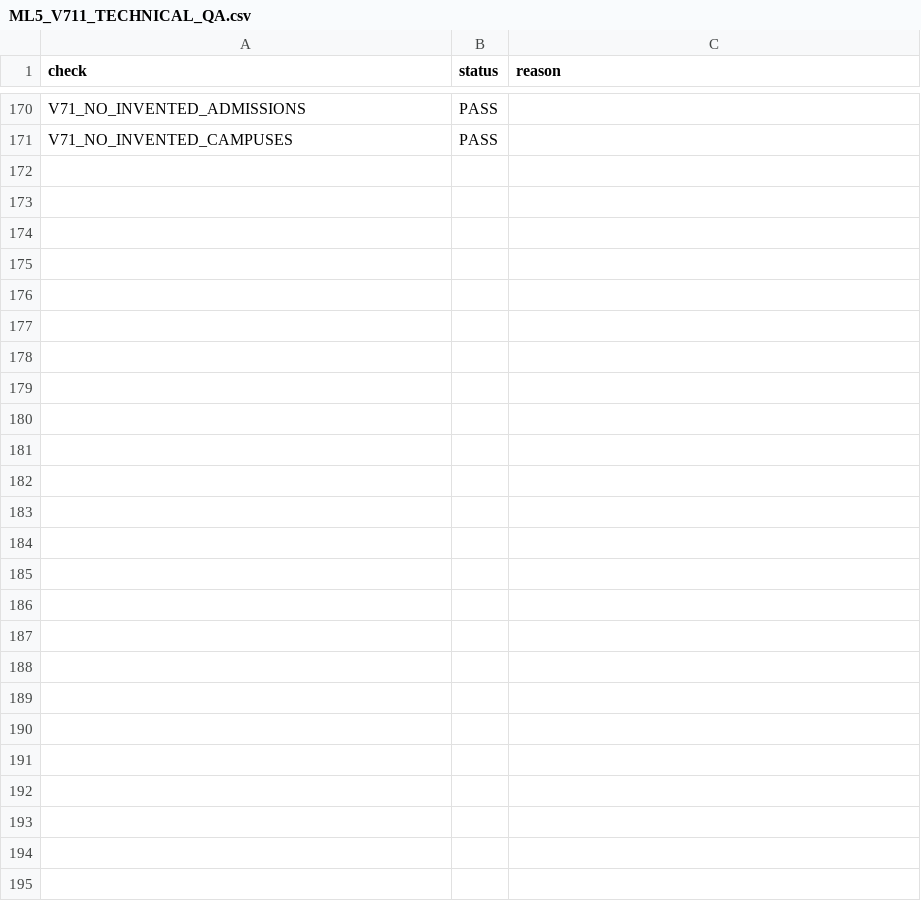
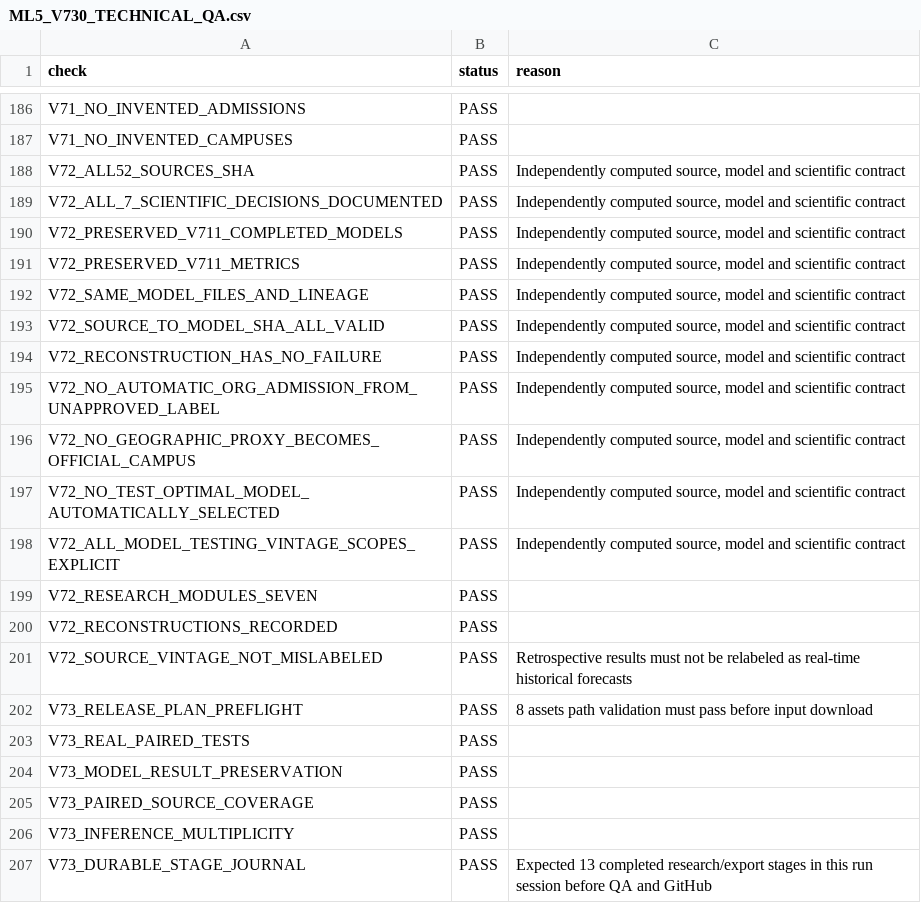
Before and after one commit to AntonDozhdikov/Demograf_sovetnik, a CSV file: stage2/ml05_education/ML5_V730_TECHNICAL_QA.csv (was stage2/ml05_education/ML5_V711_TECHNICAL_QA.csv), drawn as a sheet; only a part is shown, gaps mark what is left out; the diff covers the shown part only; the diff names each change by its address in the sheet, - before the commit and + after, or states it on an @@ line.

```diff
--- a/stage2/ml05_education/ML5_V711_TECHNICAL_QA.csv
+++ b/stage2/ml05_education/ML5_V730_TECHNICAL_QA.csv
+row 188: V72_ALL52_SOURCES_SHA | PASS | Independently computed source, model and scientific contract
+row 189: V72_ALL_7_SCIENTIFIC_DECISIONS_DOCUMENTED | PASS | Independently computed source, model and scientific contract
+row 190: V72_PRESERVED_V711_COMPLETED_MODELS | PASS | Independently computed source, model and scientific contract
+row 191: V72_PRESERVED_V711_METRICS | PASS | Independently computed source, model and scientific contract
+row 192: V72_SAME_MODEL_FILES_AND_LINEAGE | PASS | Independently computed source, model and scientific contract
+row 193: V72_SOURCE_TO_MODEL_SHA_ALL_VALID | PASS | Independently computed source, model and scientific contract
+row 194: V72_RECONSTRUCTION_HAS_NO_FAILURE | PASS | Independently computed source, model and scientific contract
+row 195: V72_NO_AUTOMATIC_ORG_ADMISSION_FROM_UNAPPROVED_LABEL | PASS | Independently computed source, model and scientific contract
+row 196: V72_NO_GEOGRAPHIC_PROXY_BECOMES_OFFICIAL_CAMPUS | PASS | Independently computed source, model and scientific contract
+row 197: V72_NO_TEST_OPTIMAL_MODEL_AUTOMATICALLY_SELECTED | PASS | Independently computed source, model and scientific contract
+row 198: V72_ALL_MODEL_TESTING_VINTAGE_SCOPES_EXPLICIT | PASS | Independently computed source, model and scientific contract
+row 199: V72_RESEARCH_MODULES_SEVEN | PASS
+row 200: V72_RECONSTRUCTIONS_RECORDED | PASS
+row 201: V72_SOURCE_VINTAGE_NOT_MISLABELED | PASS | Retrospective results must not be relabeled as real-time historical forecasts
+row 202: V73_RELEASE_PLAN_PREFLIGHT | PASS | 8 assets path validation must pass before input download
+row 203: V73_REAL_PAIRED_TESTS | PASS
+row 204: V73_MODEL_RESULT_PRESERVATION | PASS
+row 205: V73_PAIRED_SOURCE_COVERAGE | PASS
+row 206: V73_INFERENCE_MULTIPLICITY | PASS
+row 207: V73_DURABLE_STAGE_JOURNAL | PASS | Expected 13 completed research/export stages in this run session before QA and GitHub
```
Also changed, not shown: 16 added rows elsewhere in this file, 37 other files.
